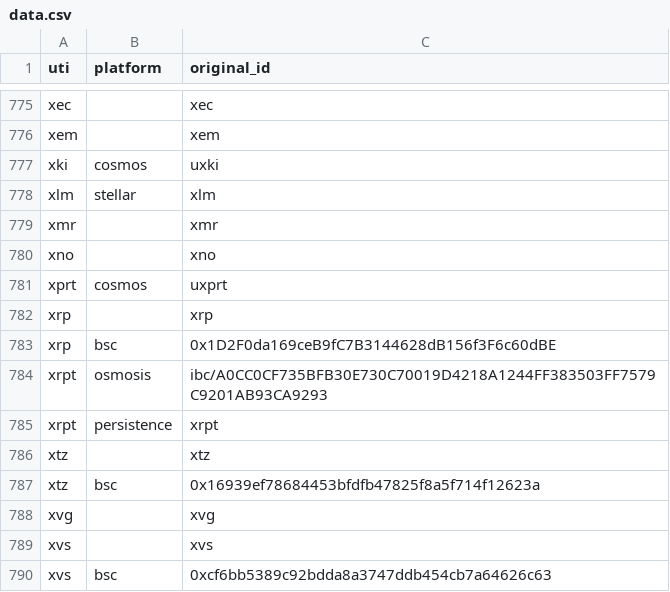
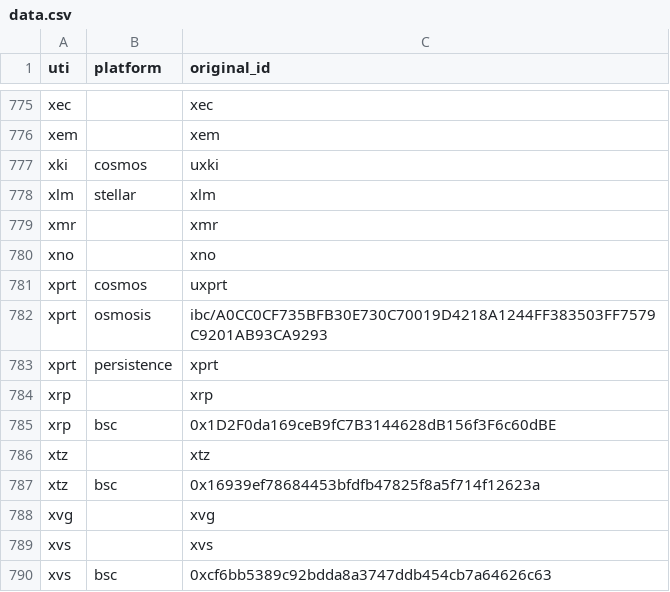
Before and after one commit to ca3-caaip/token_original_id, a CSV file: token_original_id/data.csv, drawn as a sheet; only a part is shown, gaps mark what is left out; removed rows and columns are numbered as before the commit, all else as after; the diff names each change by its address in the sheet, - before the commit and + after, or states it on an @@ line.

Commit message:
feat: correct xprt

```diff
--- a/token_original_id/data.csv
+++ b/token_original_id/data.csv
+row 782: xprt | osmosis | ibc/A0CC0CF735BFB30E730C70019D4218A1244FF383503FF7579C9201AB93CA9293
+row 783: xprt | persistence | xprt
-row 784: xrpt | osmosis | ibc/A0CC0CF735BFB30E730C70019D4218A1244FF383503FF7579C9201AB93CA9293
-row 785: xrpt | persistence | xrpt
```
